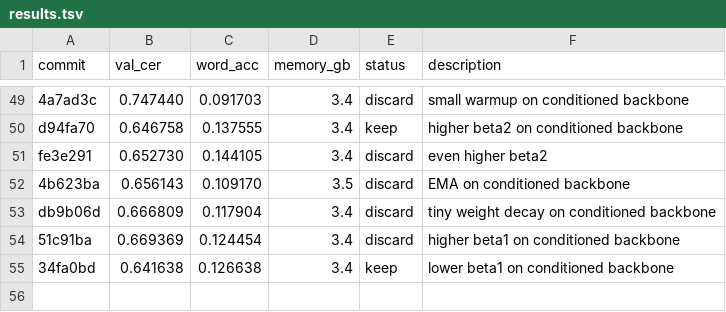
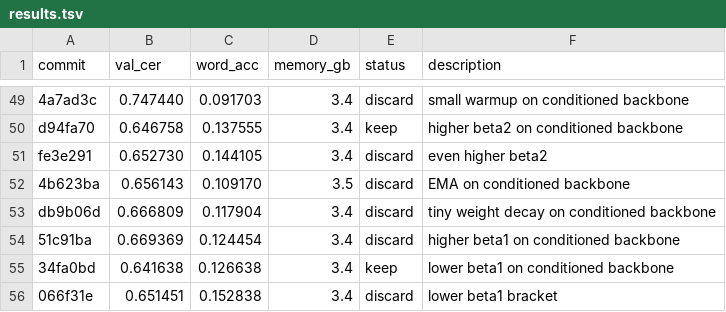
Before and after one commit to zhd36/ocr-autoresearch, a TSV file: results.tsv, drawn as a sheet; only a part is shown, gaps mark what is left out.

Commit message:
Discard experiment: lower beta1 bracket

```diff
--- a/results.tsv
+++ b/results.tsv
@@ -55 +55,2 @@ db9b06d	0.666809	0.117904	3.4	discard	tiny weight decay on conditioned backbone
 34fa0bd	0.641638	0.126638	3.4	keep	lower beta1 on conditioned backbone
+066f31e	0.651451	0.152838	3.4	discard	lower beta1 bracket
```
Also changed, not shown: 1 other file.
